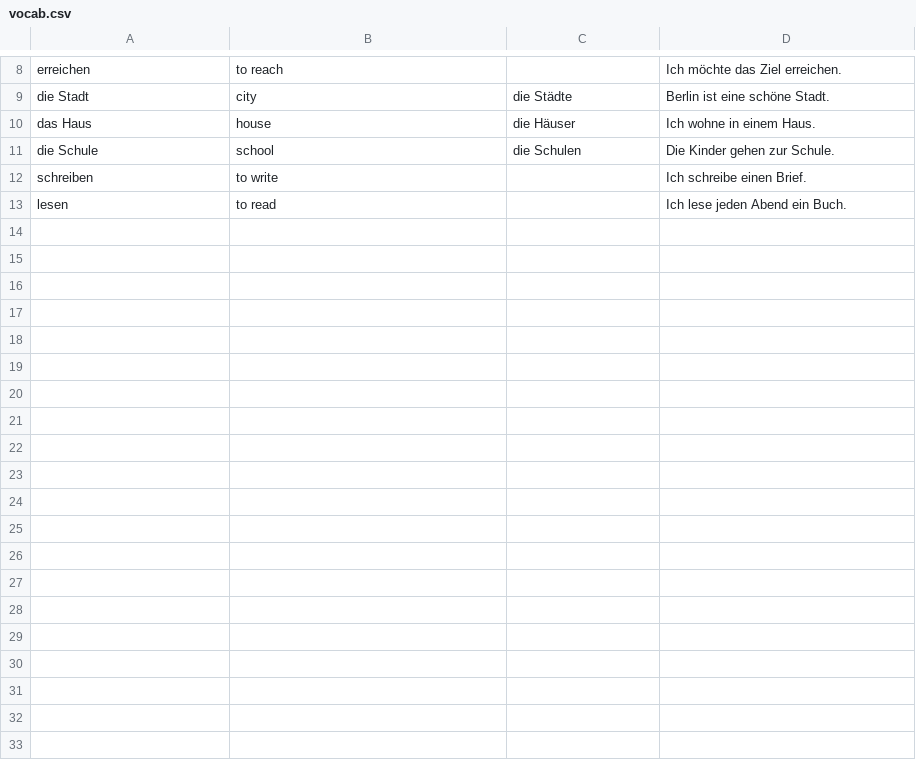
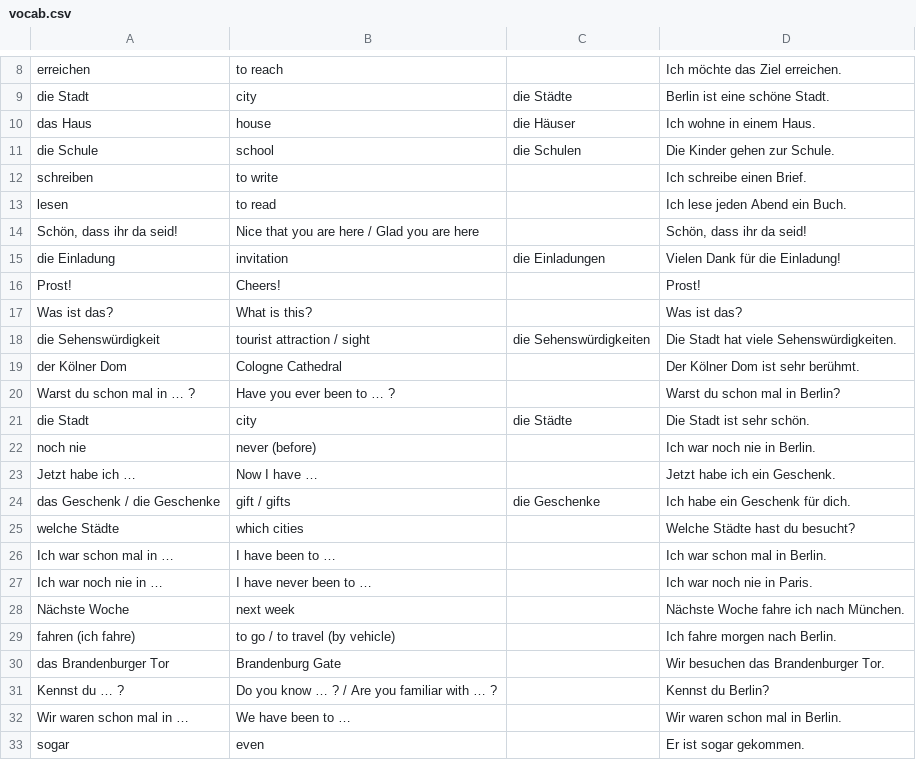
Before and after one commit to Farhad937/german-vocab-trainer, a CSV file: vocab.csv, drawn as a sheet; only a part is shown, gaps mark what is left out; the diff covers the shown part only.

Commit message:
Update vocab.csv

```diff
--- a/vocab.csv
+++ b/vocab.csv
@@ -13 +13,21 @@ schreiben;to write;;Ich schreibe einen Brief.
 lesen;to read;;Ich lese jeden Abend ein Buch.
+Schön, dass ihr da seid!;Nice that you are here / Glad you are here;;Schön, dass ihr da seid!
+die Einladung;invitation;die Einladungen;Vielen Dank für die Einladung!
+Prost!;Cheers!;;Prost!
+Was ist das?;What is this?;;Was ist das?
+die Sehenswürdigkeit;tourist attraction / sight;die Sehenswürdigkeiten;Die Stadt hat viele Sehenswürdigkeiten.
+der Kölner Dom;Cologne Cathedral;;Der Kölner Dom ist sehr berühmt.
+Warst du schon mal in … ?;Have you ever been to … ?;;Warst du schon mal in Berlin?
+die Stadt;city;die Städte;Die Stadt ist sehr schön.
+noch nie;never (before);;Ich war noch nie in Berlin.
+Jetzt habe ich …;Now I have …;;Jetzt habe ich ein Geschenk.
+das Geschenk / die Geschenke;gift / gifts;die Geschenke;Ich habe ein Geschenk für dich.
+welche Städte;which cities;;Welche Städte hast du besucht?
+Ich war schon mal in …;I have been to …;;Ich war schon mal in Berlin.
+Ich war noch nie in …;I have never been to …;;Ich war noch nie in Paris.
+Nächste Woche;next week;;Nächste Woche fahre ich nach München.
+fahren (ich fahre);to go / to travel (by vehicle);;Ich fahre morgen nach Berlin.
+das Brandenburger Tor;Brandenburg Gate;;Wir besuchen das Brandenburger Tor.
+Kennst du … ?;Do you know … ? / Are you familiar with … ?;;Kennst du Berlin?
+Wir waren schon mal in …;We have been to …;;Wir waren schon mal in Berlin.
+sogar;even;;Er ist sogar gekommen.
```
Also changed, not shown: 19 added rows elsewhere in this file.
